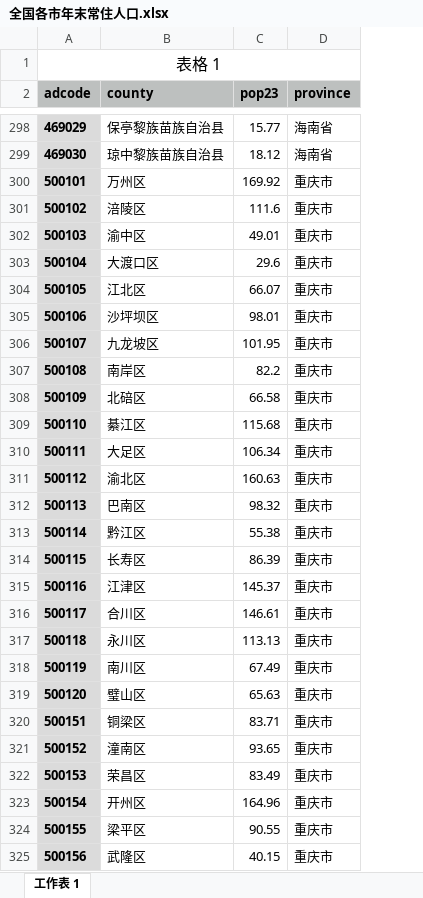
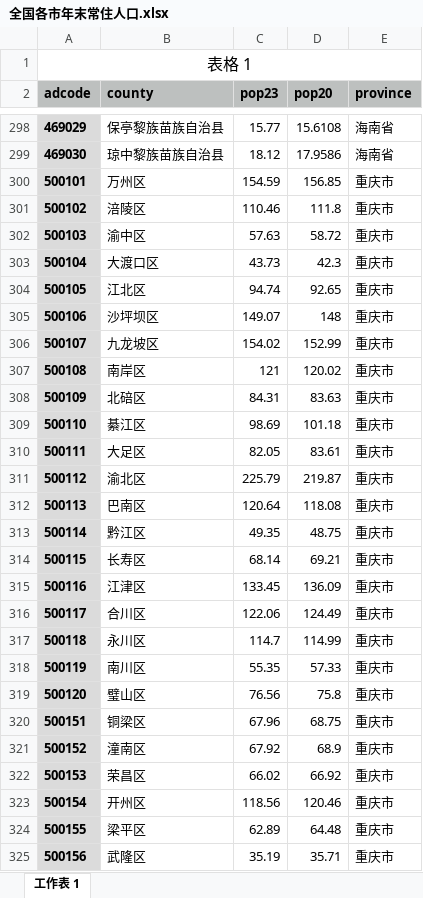
Before and after one commit to rbind/xiangyun, an Excel workbook: content/post/2025-09-17-china-population/data/全国各市年末常住人口.xlsx, sheet 工作表 1, drawn as a sheet; only a part is shown, gaps mark what is left out; values as stored, in another font and other column widths than the file's, no borders; the diff covers the shown part only; the diff names each change by its address in the sheet, - before the commit and + after, or states it on an @@ line.

```diff
--- a/content/post/2025-09-17-china-population/data/全国各市年末常住人口.xlsx (sheet 工作表 1)
+++ b/content/post/2025-09-17-china-population/data/全国各市年末常住人口.xlsx (sheet 工作表 1)
+column D (pop20), rows 298-325: 15.6108 | 17.9586 | 156.85 | 111.8 | 58.72 | 42.3 | 92.65 | 148 | 152.99 | 120.02 | 83.63 | 101.18 | 83.61 | 219.87 | 118.08 | 48.75 | 69.21 | 136.09 | 124.49 | 114.99 | 57.33 | 75.8 | 68.75 | 68.9 | 66.92 | 120.46 | 64.48 | 35.71
-C300 (pop23): 169.92
+C300 (pop23): 154.59
-C301 (pop23): 111.6
+C301 (pop23): 110.46
-C302 (pop23): 49.01
+C302 (pop23): 57.63
-C303 (pop23): 29.6
+C303 (pop23): 43.73
-C304 (pop23): 66.07
+C304 (pop23): 94.74
-C305 (pop23): 98.01
+C305 (pop23): 149.07
-C306 (pop23): 101.95
+C306 (pop23): 154.02
-C307 (pop23): 82.2
+C307 (pop23): 121
-C308 (pop23): 66.58
+C308 (pop23): 84.31
-C309 (pop23): 115.68
+C309 (pop23): 98.69
-C310 (pop23): 106.34
+C310 (pop23): 82.05
-C311 (pop23): 160.63
+C311 (pop23): 225.79
-C312 (pop23): 98.32
+C312 (pop23): 120.64
-C313 (pop23): 55.38
+C313 (pop23): 49.35
-C314 (pop23): 86.39
+C314 (pop23): 68.14
-C315 (pop23): 145.37
+C315 (pop23): 133.45
-C316 (pop23): 146.61
+C316 (pop23): 122.06
-C317 (pop23): 113.13
+C317 (pop23): 114.7
-C318 (pop23): 67.49
+C318 (pop23): 55.35
-C319 (pop23): 65.63
+C319 (pop23): 76.56
-C320 (pop23): 83.71
+C320 (pop23): 67.96
-C321 (pop23): 93.65
+C321 (pop23): 67.92
-C322 (pop23): 83.49
+C322 (pop23): 66.02
-C323 (pop23): 164.96
+C323 (pop23): 118.56
-C324 (pop23): 90.55
+C324 (pop23): 62.89
-C325 (pop23): 40.15
+C325 (pop23): 35.19
```
Also changed, not shown: 47 edited cells elsewhere in this sheet, 9 other files.
